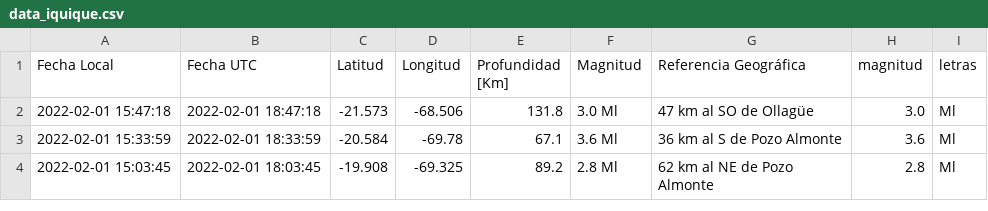
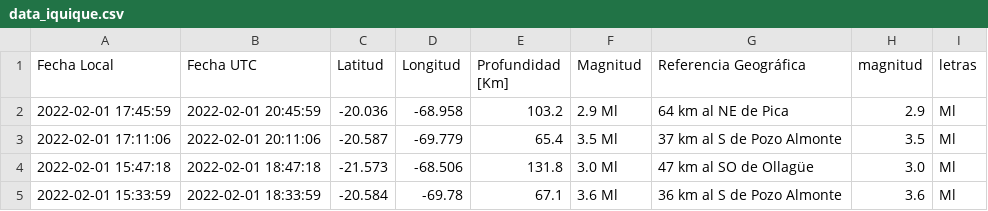
Before and after one commit to brunooviedo/sismosiquique, a CSV file: data_iquique.csv, drawn as a sheet; only a part is shown; the shorter side is filled out with more unchanged rows; the diff names each change by its address in the sheet, - before the commit and + after, or states it on an @@ line.

```diff
--- a/data_iquique.csv
+++ b/data_iquique.csv
+row 2: 2022-02-01 17:45:59 | 2022-02-01 20:45:59 | -20.036 | -68.958 | 103.2 | 2.9 Ml | 64 km al NE de Pica | 2.9 | Ml
+row 3: 2022-02-01 17:11:06 | 2022-02-01 20:11:06 | -20.587 | -69.779 | 65.4 | 3.5 Ml | 37 km al S de Pozo Almonte | 3.5 | Ml
```
Also changed, not shown: data_iqq.csv, 2 other files.
